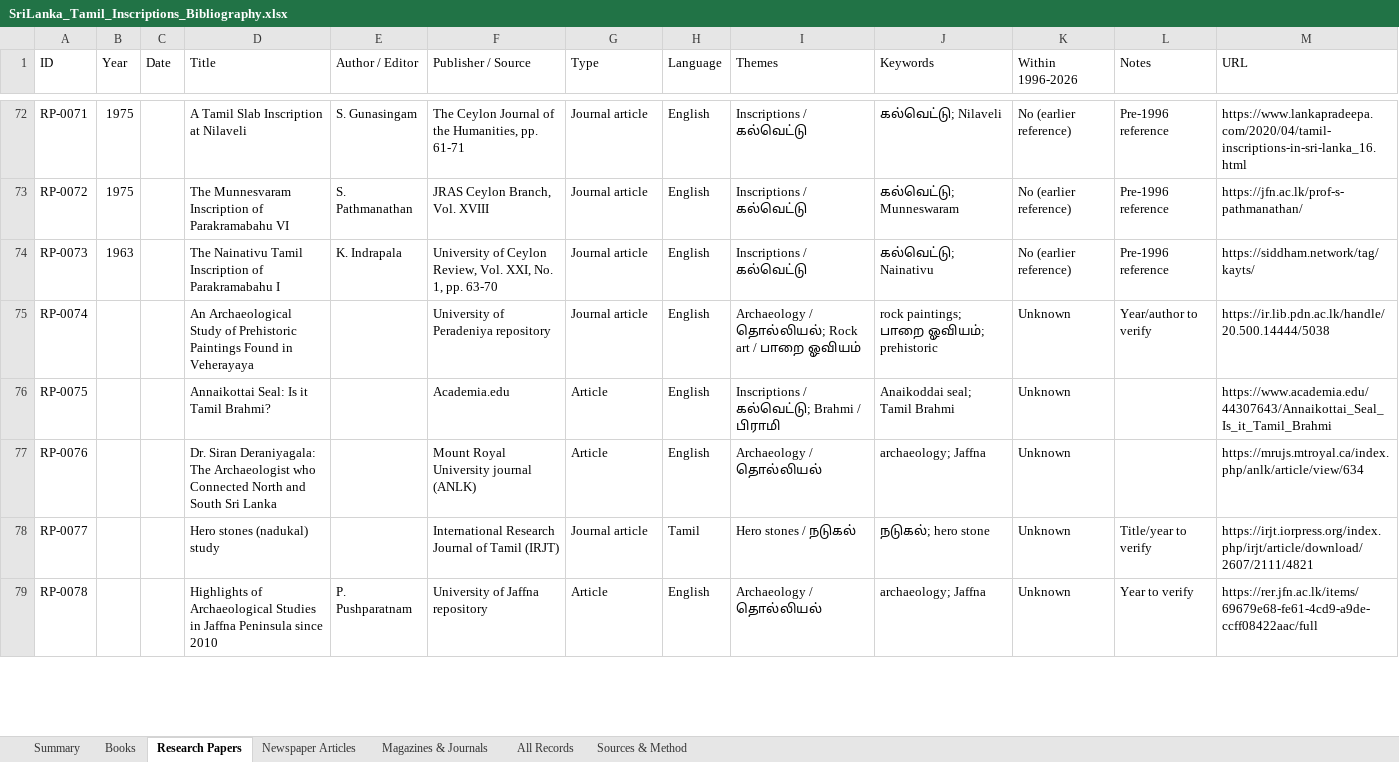
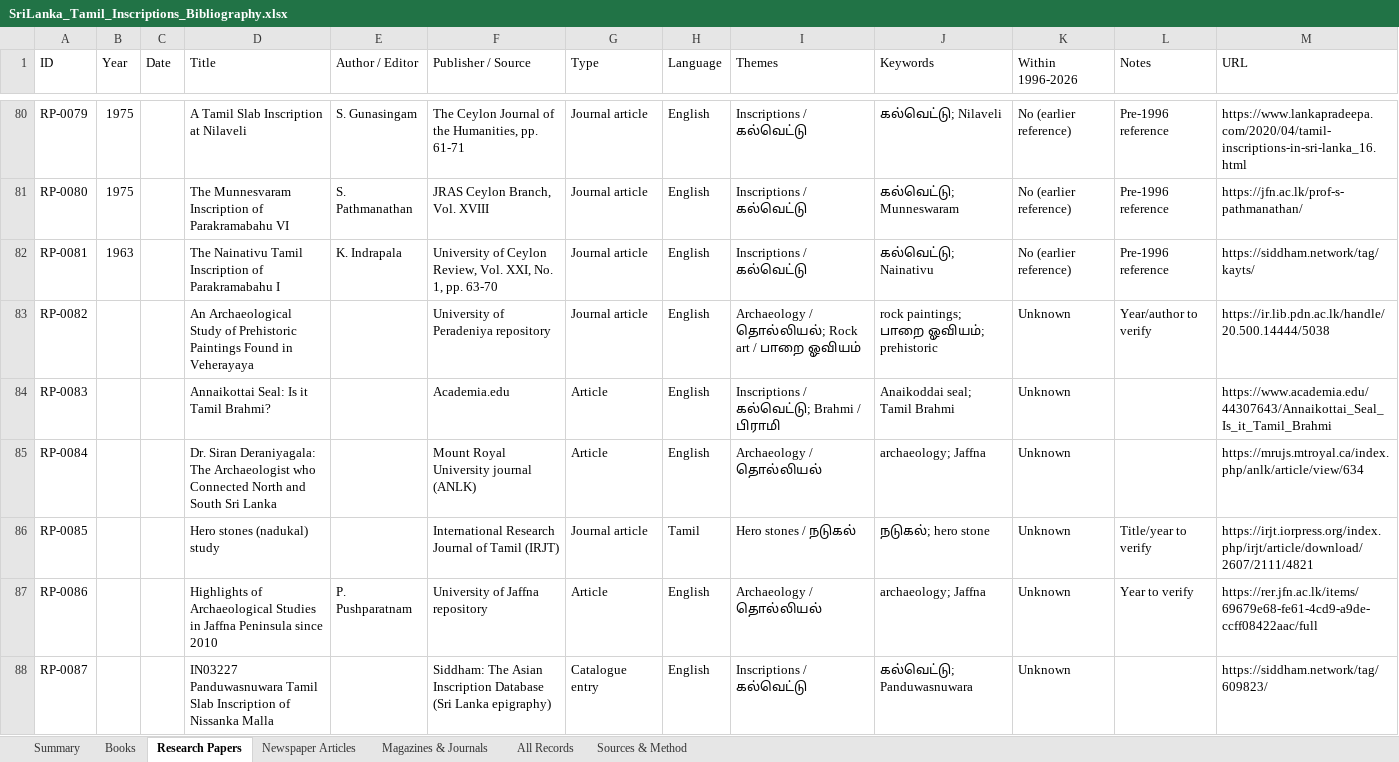
Before and after one commit to Udhayan26/srilanka-tamil-inscriptions-bibliography, an Excel workbook: output/SriLanka_Tamil_Inscriptions_Bibliography.xlsx, sheet Research Papers, drawn as a sheet; only a part is shown, gaps mark what is left out; values as stored, in another font and other column widths than the file's, no cell formats; addresses are those after the commit; the diff covers the shown part only; the diff names each change by its address in the sheet, - before the commit and + after, or states it on an @@ line.

```diff
--- a/output/SriLanka_Tamil_Inscriptions_Bibliography.xlsx (sheet Research Papers)
+++ b/output/SriLanka_Tamil_Inscriptions_Bibliography.xlsx (sheet Research Papers)
-A80 (ID): RP-0071
+A80 (ID): RP-0079
-A81 (ID): RP-0072
+A81 (ID): RP-0080
-A82 (ID): RP-0073
+A82 (ID): RP-0081
-A83 (ID): RP-0074
+A83 (ID): RP-0082
-A84 (ID): RP-0075
+A84 (ID): RP-0083
-A85 (ID): RP-0076
+A85 (ID): RP-0084
-A86 (ID): RP-0077
+A86 (ID): RP-0085
-A87 (ID): RP-0078
+A87 (ID): RP-0086
+row 88: RP-0087 |  |  | IN03227 Panduwasnuwara Tamil Slab Inscription of Nissanka Malla |  | Siddham: The Asian Inscription Database (Sri Lanka epigraphy) | Catalogue entry | English | Inscriptions / கல்வெட்டு | கல்வெட்டு; Panduwasnuwara | Unknown |  | https://siddham.network/tag/609823/
```
Also changed, not shown: 11 added rows, 1 removed row and 84 edited cells elsewhere in this sheet, sheet All Records, sheet Newspaper Articles, sheet Magazines & Journals, sheet Books, sheet Summary, cell formats, 6 other files.
